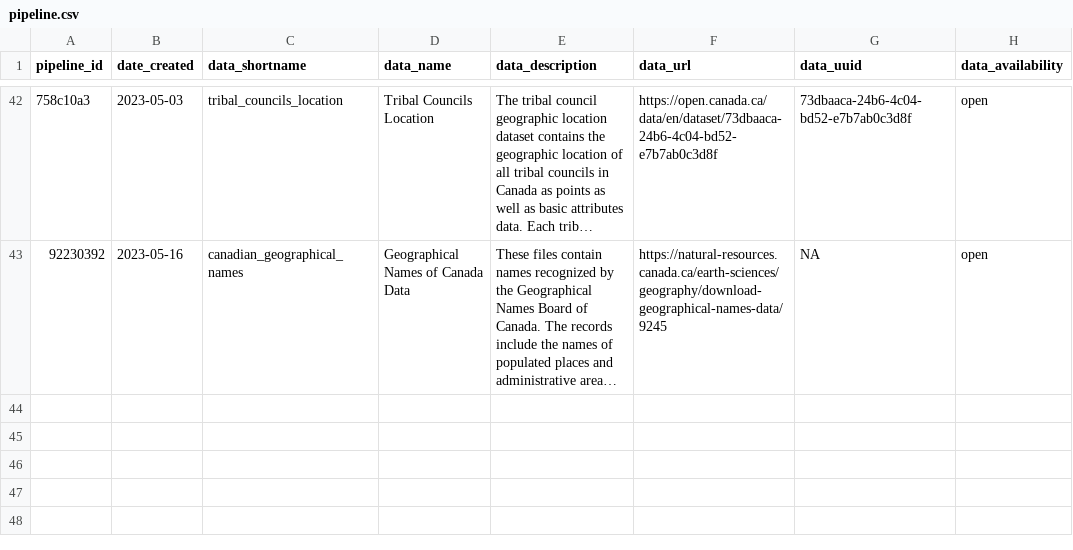
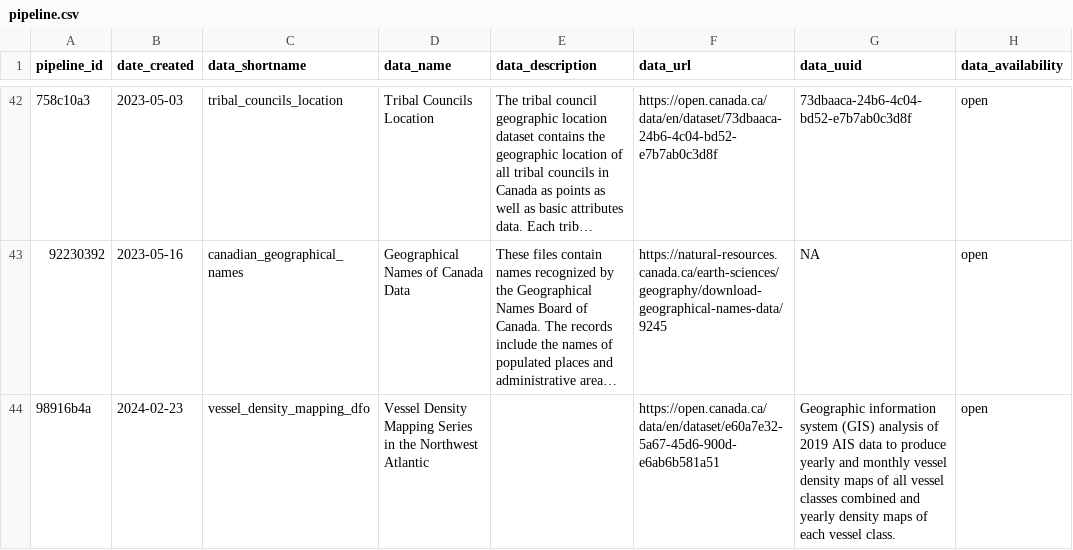
Before and after one commit to Ecosystem-Assessments/pipedat, a CSV file: inst/extdata/pipeline.csv, drawn as a sheet; only a part is shown, gaps mark what is left out; long unchanged cells end in …; the diff names each change by its address in the sheet, - before the commit and + after, or states it on an @@ line.

Commit message:
add vessel density dfo pipeline

```diff
--- a/inst/extdata/pipeline.csv
+++ b/inst/extdata/pipeline.csv
+row 44: 98916b4a | 2024-02-23 | vessel_density_mapping_dfo | Vessel Density Mapping Series in the Northwest Atlantic |  | https://open.canada.ca/data/en/dataset/e60a7e32-5a67-45d6-900d-e6ab6b581a51 | Geographic information system (GIS) analysis of 2019 AIS data to produce yearly and monthly vessel density maps of all vessel classes combined and yearly density maps of each vessel class. | open
```
Also changed, not shown: inst/extdata/contact.csv, inst/extdata/pipeline_citekey.csv, 7 other files.
